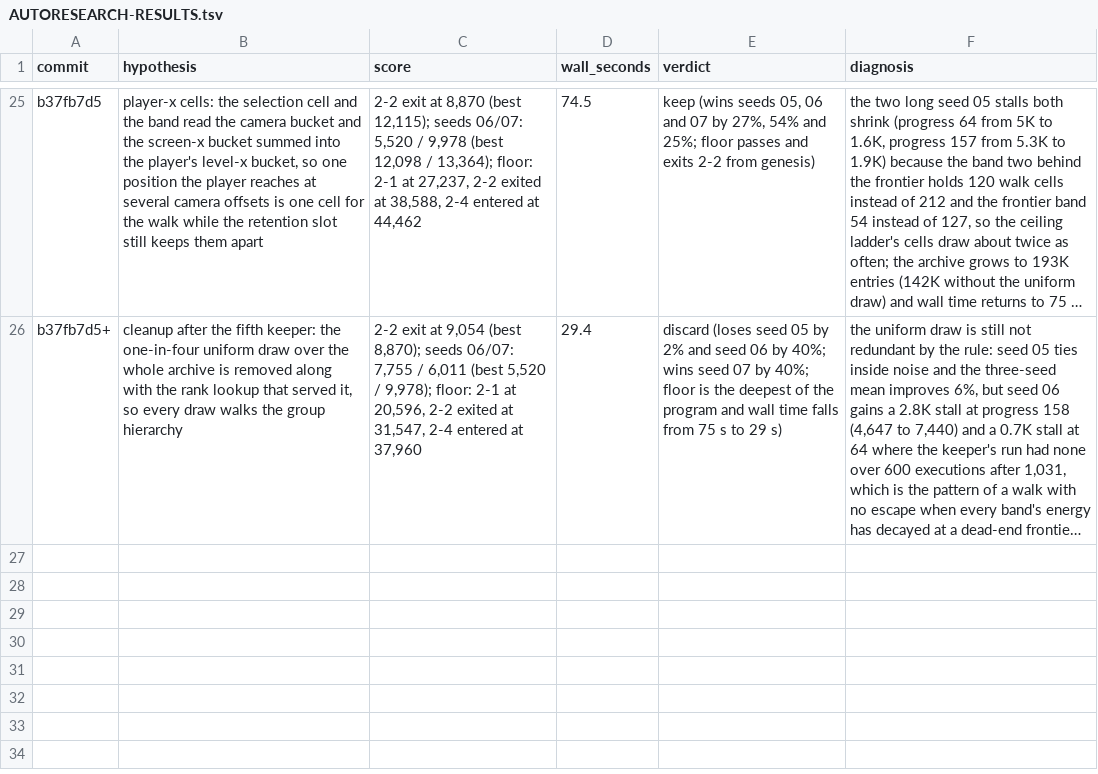
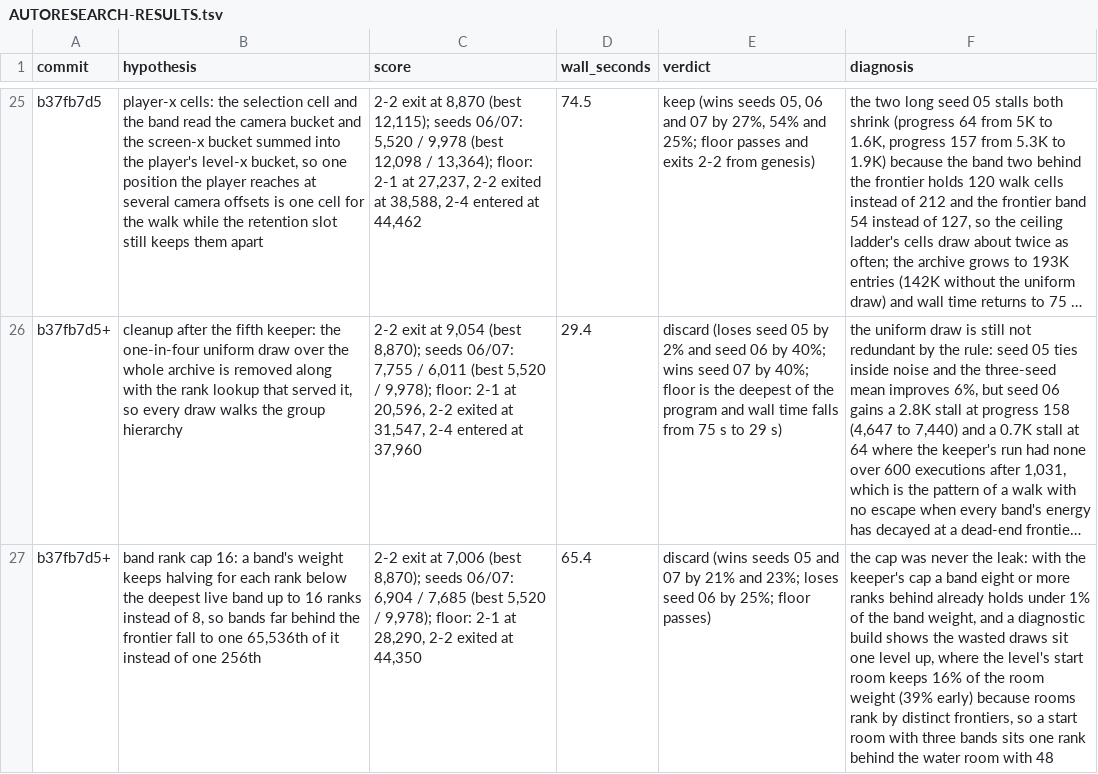
Before and after one commit to pH14/harmony, a TSV file: dissonance/AUTORESEARCH-RESULTS.tsv, drawn as a sheet; only a part is shown, gaps mark what is left out; long unchanged cells end in …; the diff names each change by its address in the sheet, - before the commit and + after, or states it on an @@ line.

Commit message:
Record the band rank cap result

```diff
--- a/dissonance/AUTORESEARCH-RESULTS.tsv
+++ b/dissonance/AUTORESEARCH-RESULTS.tsv
+row 27: b37fb7d5+ | band rank cap 16: a band's weight keeps halving for each rank below the deepest live band up to 16 ranks instead of 8, so bands far behind the frontier fall to one 65,536th of it instead of one 256th | 2-2 exit at 7,006 (best 8,870); seeds 06/07: 6,904 / 7,685 (best 5,520 / 9,978); floor: 2-1 at 28,290, 2-2 exited at 44,350 | 65.4 | discard (wins seeds 05 and 07 by 21% and 23%; loses seed 06 by 25%; floor passes) | the cap was never the leak: with the keeper's cap a band eight or more ranks behind already holds under 1% of the band weight, and a diagnostic build shows the wasted draws sit one level up, where the level's start room keeps 16% of the room weight (39% early) because rooms rank by distinct frontiers, so a start room with three bands sits one rank behind the water room with 48
```
